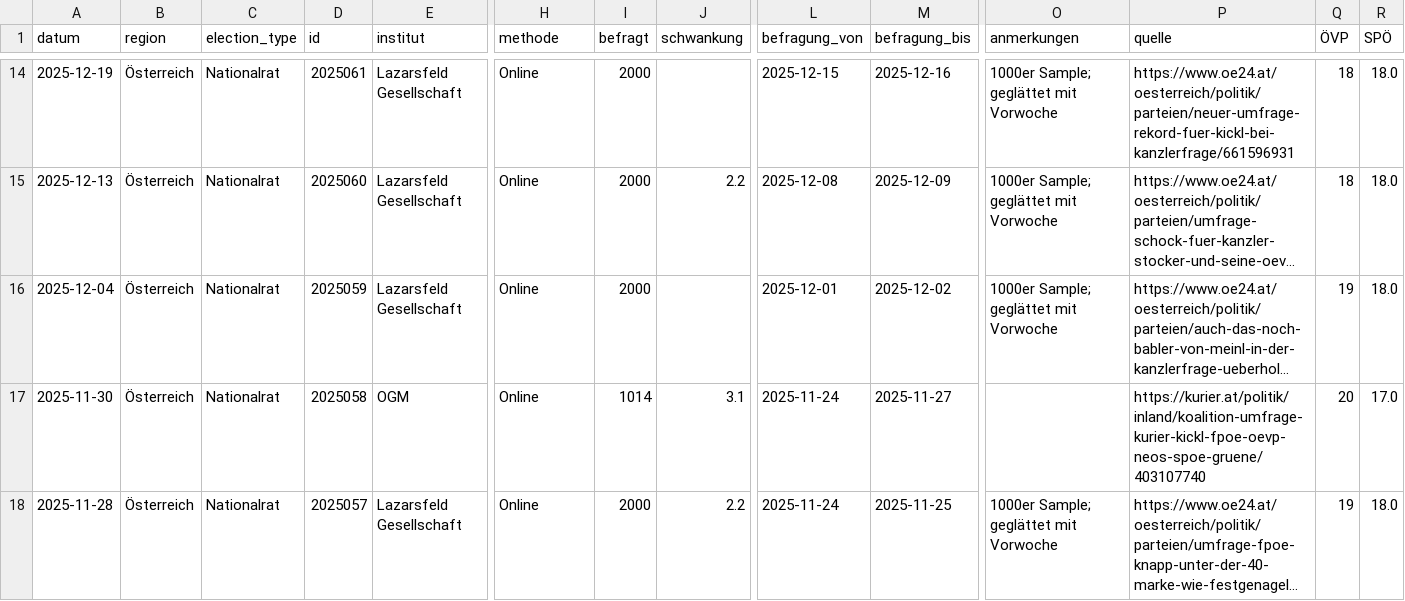
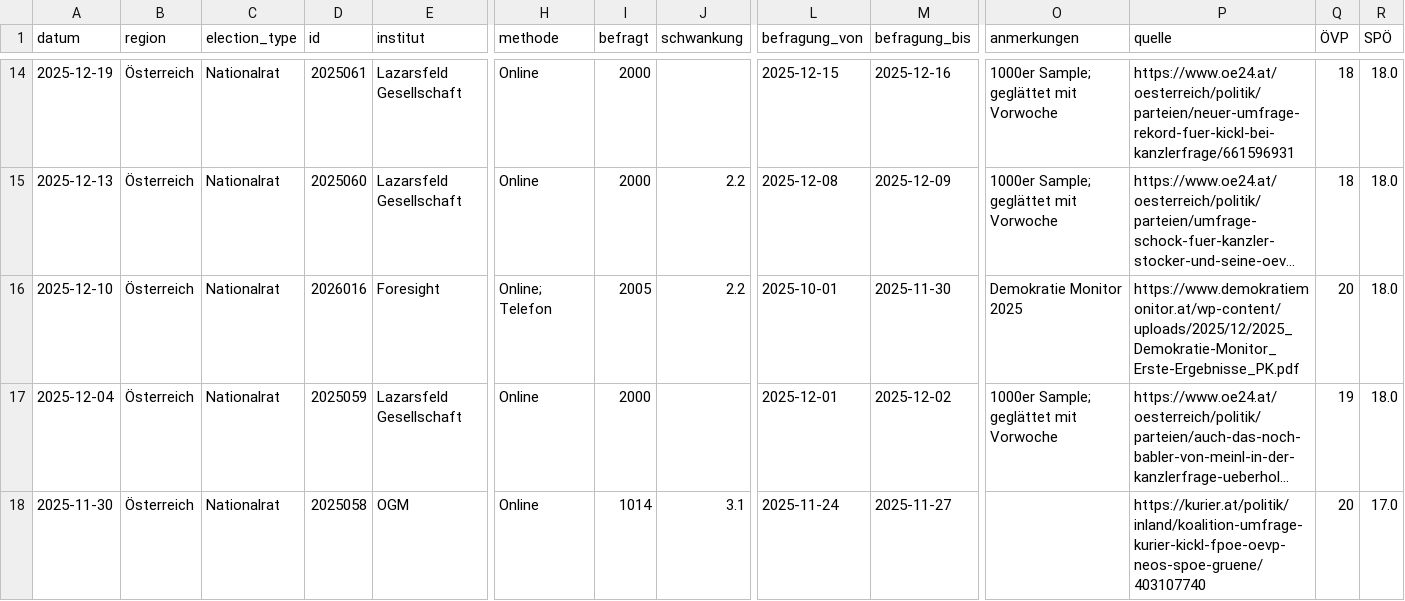
Before and after one commit to dstDatenjournalismus/2024-umfragentracker, a CSV file: output/data/sonntagsfrage/sonntagsfrage.csv, drawn as a sheet; only a part is shown, gaps mark what is left out; the shorter side is filled out with more unchanged rows; long unchanged cells end in …; rows hold the shown columns only; the diff names each change by its address in the sheet, - before the commit and + after, or states it on an @@ line.

```diff
--- a/output/data/sonntagsfrage/sonntagsfrage.csv
+++ b/output/data/sonntagsfrage/sonntagsfrage.csv
+row 16: 2025-12-10 | Österreich | Nationalrat | 2026016 | Foresight | Online; Telefon | 2005 | 2.2 | 2025-10-01 | 2025-11-30 | Demokratie Monitor 2025 | https://www.demokratiemonitor.at/wp-content/uploads/2025/12/2025_Demokratie-Monitor_Erste-Ergebnisse_PK.pdf | 20 | 18.0
```
Also changed, not shown: 1 other file.
